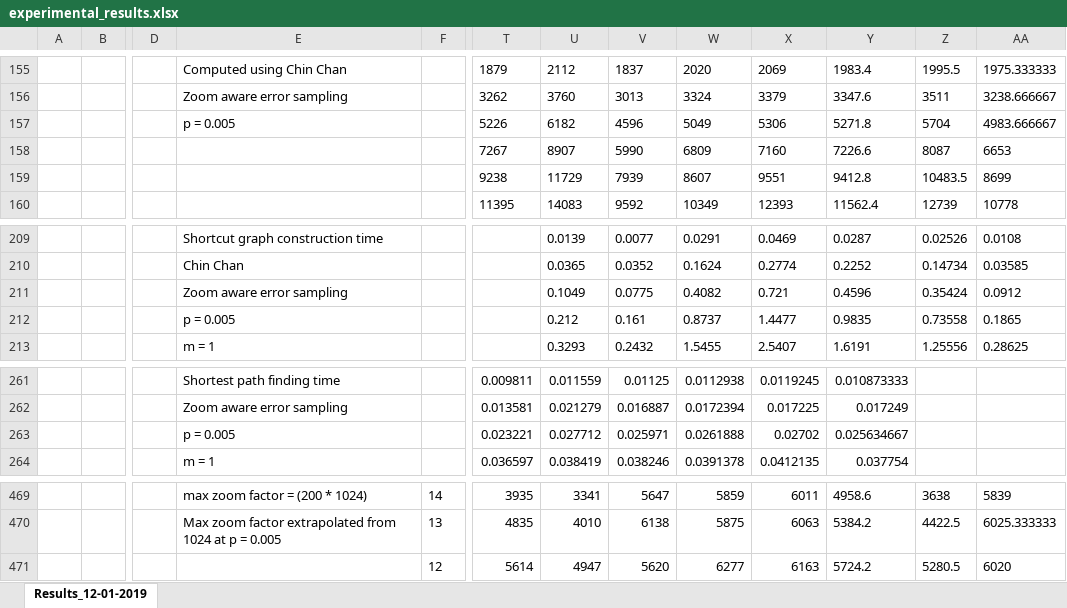
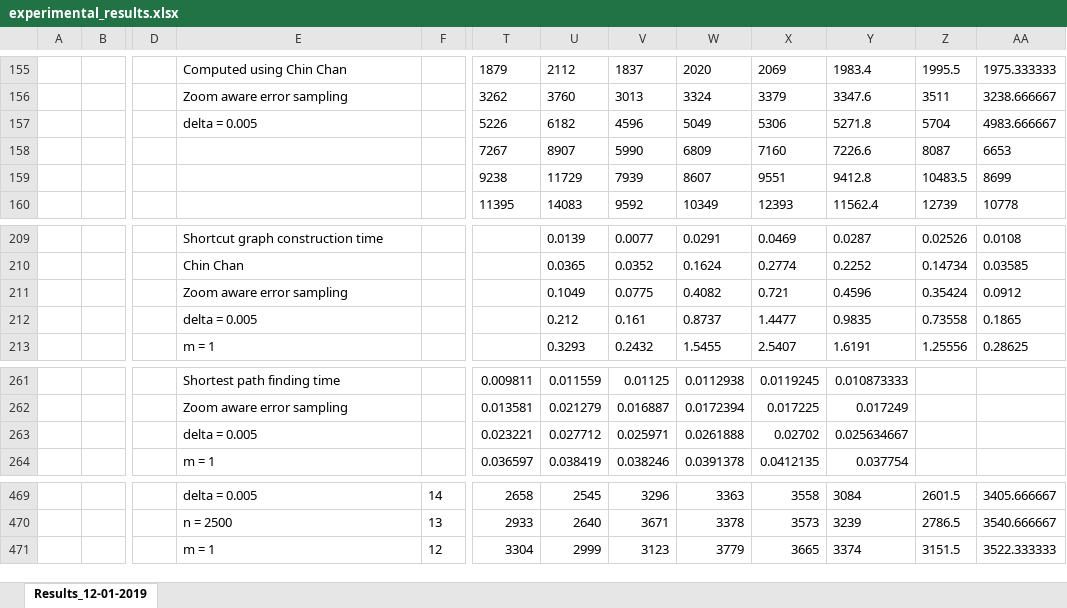
Before and after one commit to WimReddingius/MultiScaleTrajectories, an Excel workbook: Experiments/experimental_results.xlsx, sheet Results_12-01-2019, drawn as a sheet; only a part is shown, gaps mark what is left out; values as stored, in another font and other column widths than the file's, no borders; charts and pictures not drawn; the diff covers the shown part only; the diff names each change by its address in the sheet, - before the commit and + after, or states it on an @@ line.

Commit message:
Updated experimental results

```diff
--- a/Experiments/experimental_results.xlsx (sheet Results_12-01-2019)
+++ b/Experiments/experimental_results.xlsx (sheet Results_12-01-2019)
-E157: p = 0.005
+E157: delta = 0.005
-E212: p = 0.005
+E212: delta = 0.005
-E263: p = 0.005
+E263: delta = 0.005
-E469: max zoom factor = (200 * 1024)
+E469: delta = 0.005
-T469: 3935
+T469: 2658
-U469: 3341
+U469: 2545
-V469: 5647
+V469: 3296
-W469: 5859
+W469: 3363
-X469: 6011
+X469: 3558
-Y469: 4958.6
+Y469: 3084
-Z469: 3638
+Z469: 2601.5
-AA469: 5839
+AA469: 3405.666667
-E470: Max zoom factor extrapolated from 1024 at p = 0.005
+E470: n = 2500
-T470: 4835
+T470: 2933
-U470: 4010
+U470: 2640
-V470: 6138
+V470: 3671
-W470: 5875
+W470: 3378
-X470: 6063
+X470: 3573
-Y470: 5384.2
+Y470: 3239
-Z470: 4422.5
+Z470: 2786.5
-AA470: 6025.333333
+AA470: 3540.666667
-E471: (empty)
+E471: m = 1
-T471: 5614
+T471: 3304
-U471: 4947
+U471: 2999
-V471: 5620
+V471: 3123
-W471: 6277
+W471: 3779
-X471: 6163
+X471: 3665
-Y471: 5724.2
+Y471: 3374
-Z471: 5280.5
+Z471: 3151.5
-AA471: 6020
+AA471: 3522.333333
```
Also changed, not shown: 68 added rows and 163 edited cells elsewhere in this sheet, charts or pictures.
